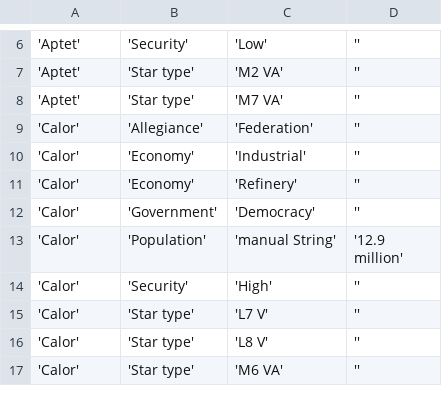
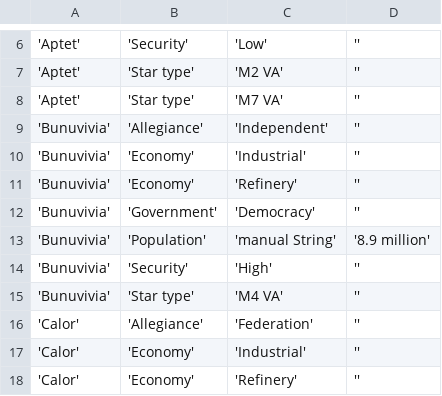
Before and after one commit to EliteDangerous/tradedangerous, a CSV file: data/SystemAttributes.csv, drawn as a sheet; only a part is shown, gaps mark what is left out; the shorter side is filled out with more unchanged rows; the diff names each change by its address in the sheet, - before the commit and + after, or states it on an @@ line.

Commit message:
New system: Bunuvivia

```diff
--- a/data/SystemAttributes.csv
+++ b/data/SystemAttributes.csv
+row 9: 'Bunuvivia' | 'Allegiance' | 'Independent' | ''
+row 10: 'Bunuvivia' | 'Economy' | 'Industrial' | ''
+row 11: 'Bunuvivia' | 'Economy' | 'Refinery' | ''
+row 12: 'Bunuvivia' | 'Government' | 'Democracy' | ''
+row 13: 'Bunuvivia' | 'Population' | 'manual String' | '8.9 million'
+row 14: 'Bunuvivia' | 'Security' | 'High' | ''
+row 15: 'Bunuvivia' | 'Star type' | 'M4 VA' | ''
```
